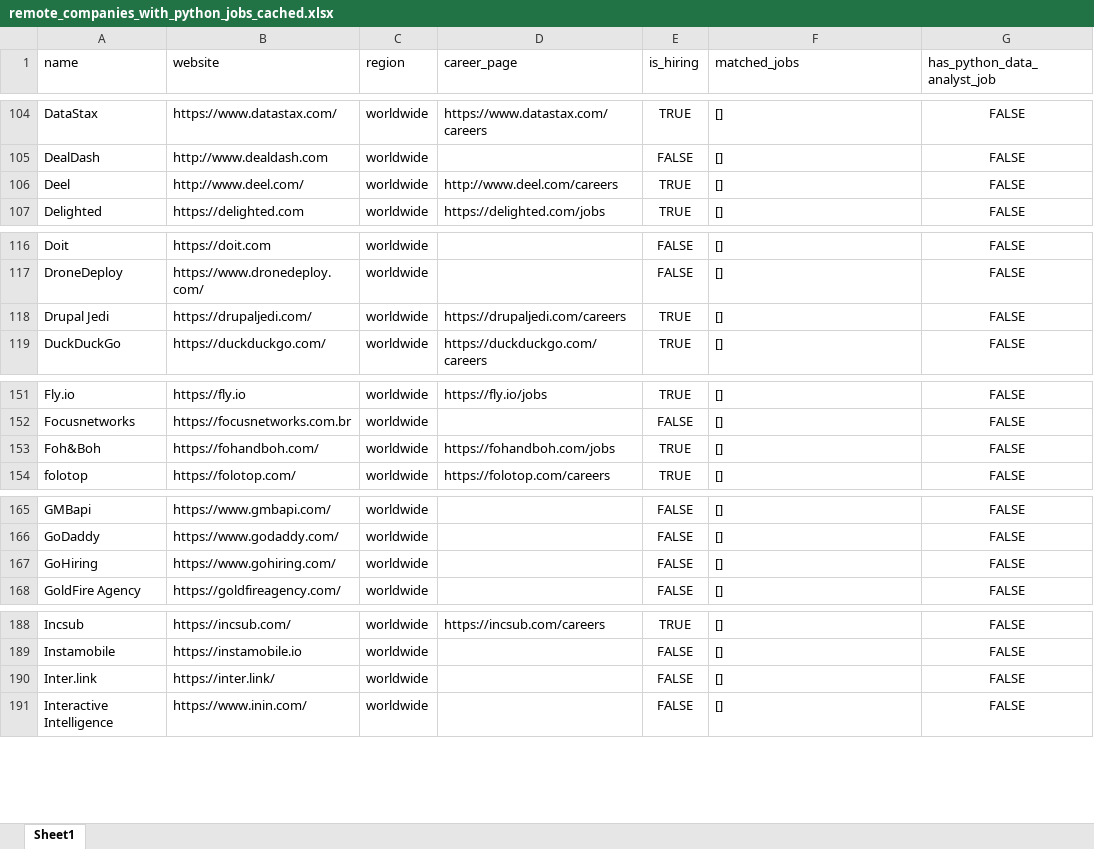
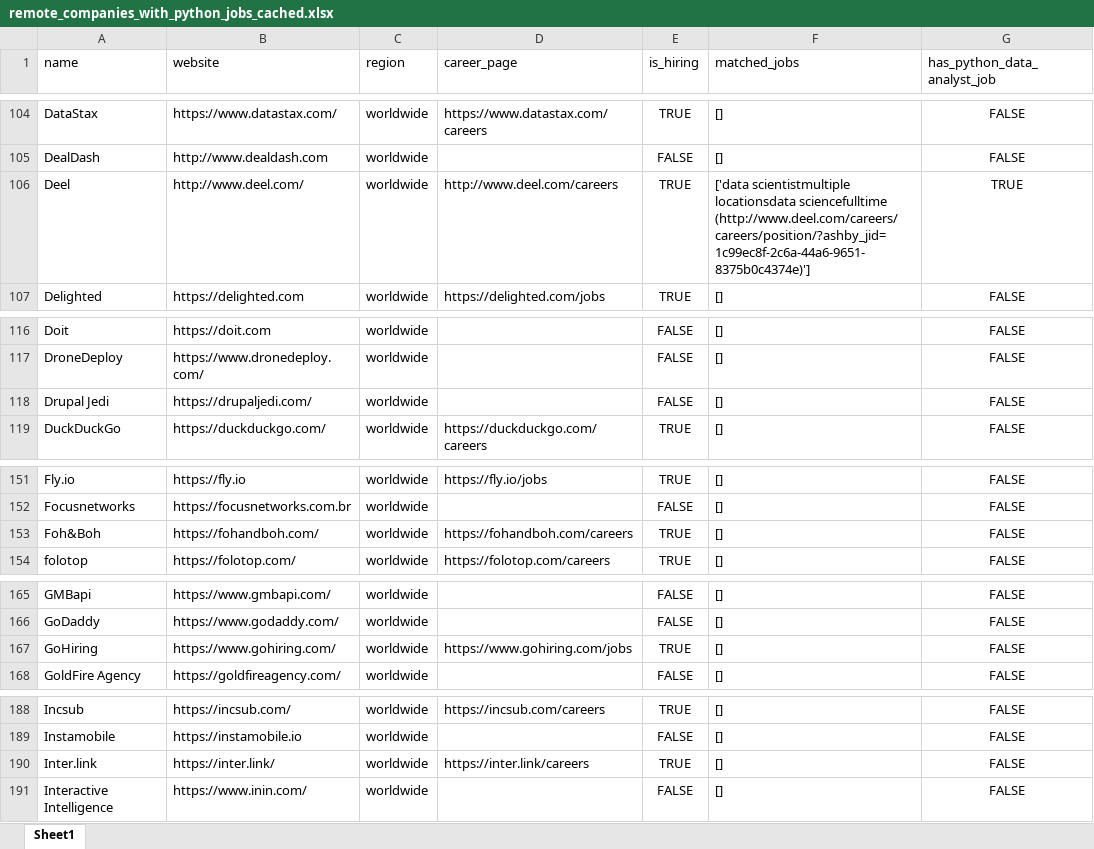
Before and after one commit to ChiaraVan1/remote-job-monitor, an Excel workbook: remote_companies_with_python_jobs_cached.xlsx, sheet Sheet1, drawn as a sheet; only a part is shown, gaps mark what is left out; values as stored, in another font and other column widths than the file's, no borders; the diff names each change by its address in the sheet, - before the commit and + after, or states it on an @@ line.

```diff
--- a/remote_companies_with_python_jobs_cached.xlsx (sheet Sheet1)
+++ b/remote_companies_with_python_jobs_cached.xlsx (sheet Sheet1)
-F106 (matched_jobs): []
+F106 (matched_jobs): ['data scientistmultiple locationsdata sciencefulltime (http://www.deel.com/careers/careers/position/?ashby_jid=1c99ec8f-2c6a-44a6-9651-8375b0c4374e)']
-G106 (has_python_data_analyst_job): FALSE
+G106 (has_python_data_analyst_job): TRUE
-D118 (career_page): https://drupaljedi.com/careers
+D118 (career_page): (empty)
-E118 (is_hiring): TRUE
+E118 (is_hiring): FALSE
-D153 (career_page): https://fohandboh.com/jobs
+D153 (career_page): https://fohandboh.com/careers
-D167 (career_page): (empty)
+D167 (career_page): https://www.gohiring.com/jobs
-E167 (is_hiring): FALSE
+E167 (is_hiring): TRUE
-D190 (career_page): (empty)
+D190 (career_page): https://inter.link/careers
-E190 (is_hiring): FALSE
+E190 (is_hiring): TRUE
```
Also changed, not shown: 1 other file.
